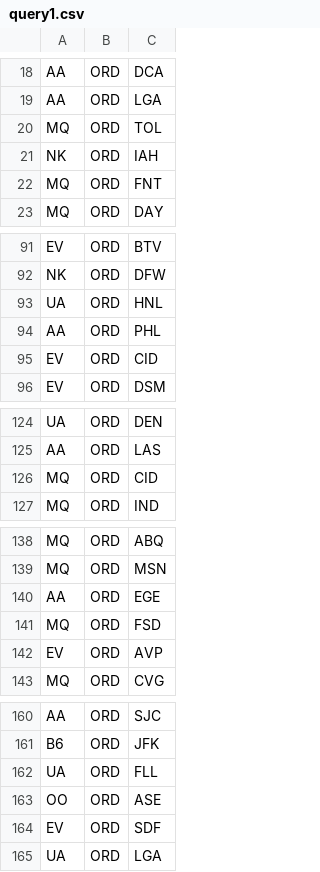
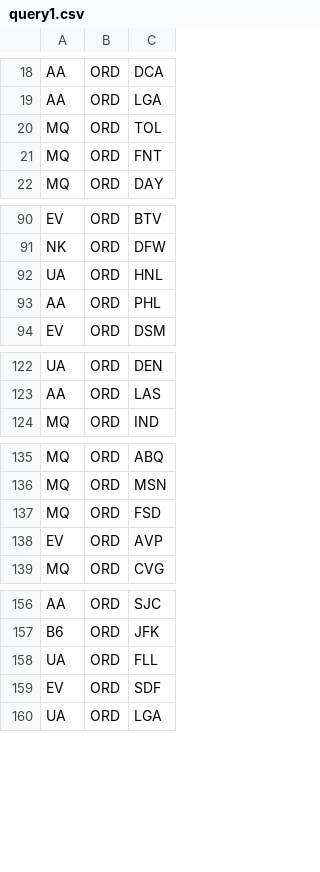
Before and after one commit to liqingl2/cca_mp9, a CSV file: query1.csv, drawn as a sheet; only a part is shown, gaps mark what is left out.

```diff
--- a/query1.csv
+++ b/query1.csv
@@ -20,3 +20,2 @@ AA,ORD,LGA
 MQ,ORD,TOL
-NK,ORD,IAH
 MQ,ORD,FNT
@@ -94,3 +93,2 @@ UA,ORD,HNL
 AA,ORD,PHL
-EV,ORD,CID
 EV,ORD,DSM
@@ -125,3 +123,2 @@ UA,ORD,DEN
 AA,ORD,LAS
-MQ,ORD,CID
 MQ,ORD,IND
@@ -139,3 +136,2 @@ MQ,ORD,ABQ
 MQ,ORD,MSN
-AA,ORD,EGE
 MQ,ORD,FSD
@@ -162,3 +158,2 @@ B6,ORD,JFK
 UA,ORD,FLL
-OO,ORD,ASE
 EV,ORD,SDF
```
Also changed, not shown: 2 other files.
